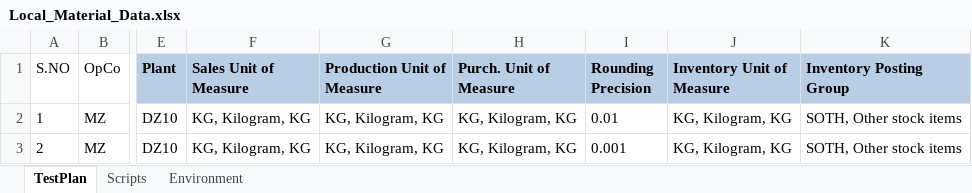
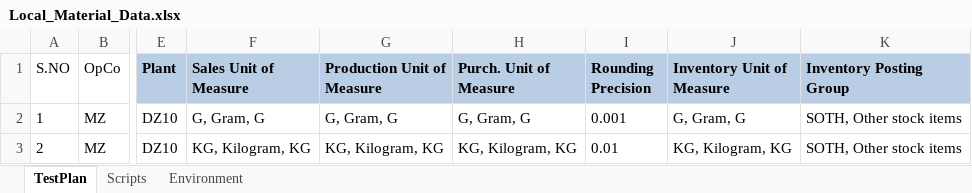
Before and after one commit to Sumaheineken/MIP, an Excel workbook: Mendix/input/data/Local_Material_Data.xlsx, sheet TestPlan, drawn as a sheet; only a part is shown, gaps mark what is left out; values as stored, in another font and other column widths than the file's, no borders; the diff names each change by its address in the sheet, - before the commit and + after, or states it on an @@ line.

```diff
--- a/Mendix/input/data/Local_Material_Data.xlsx (sheet TestPlan)
+++ b/Mendix/input/data/Local_Material_Data.xlsx (sheet TestPlan)
-F2 (Sales Unit of Measure): KG, Kilogram, KG
+F2 (Sales Unit of Measure): G, Gram, G
-G2 (Production Unit of Measure): KG, Kilogram, KG
+G2 (Production Unit of Measure): G, Gram, G
-H2 (Purch. Unit of Measure): KG, Kilogram, KG
+H2 (Purch. Unit of Measure): G, Gram, G
-I2 (Rounding Precision): 0.01
+I2 (Rounding Precision): 0.001
-J2 (Inventory Unit of Measure): KG, Kilogram, KG
+J2 (Inventory Unit of Measure): G, Gram, G
-I3 (Rounding Precision): 0.001
+I3 (Rounding Precision): 0.01
```
Also changed, not shown: Mendix/input/data/Global_Material_Data.xlsx, 5 other files.
